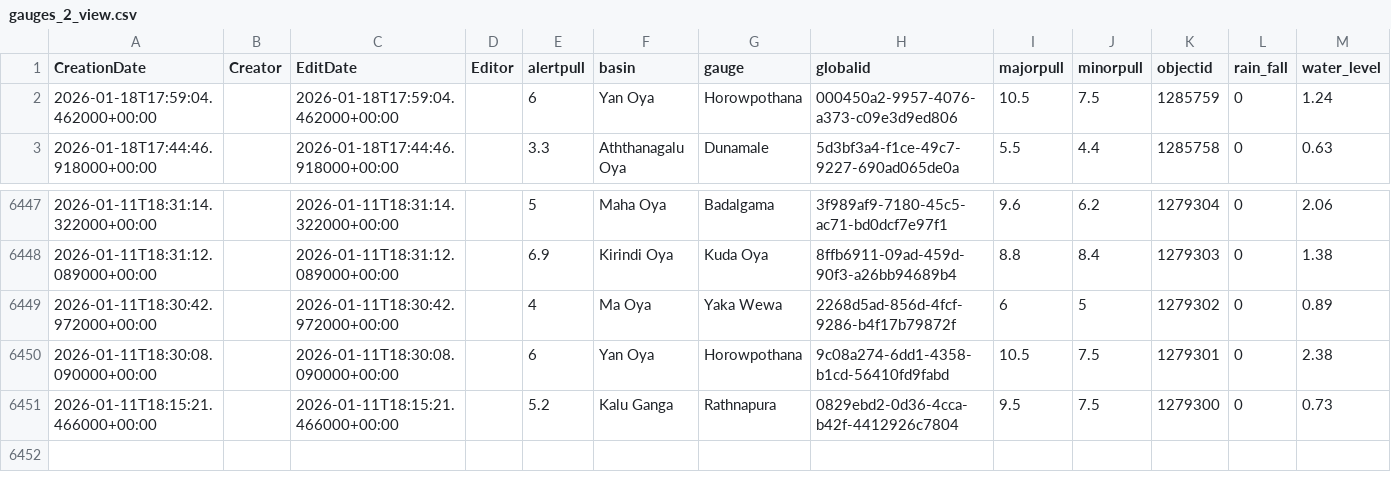
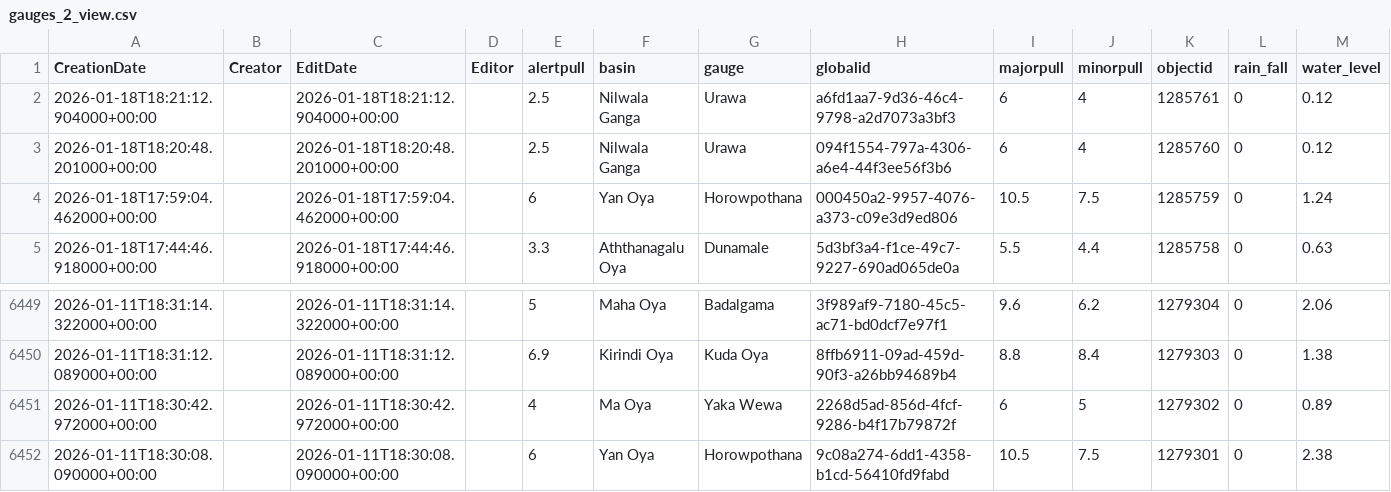
Before and after one commit to RensithUdara/Flood-Data, a CSV file: data/gauges_2_view.csv, drawn as a sheet; only a part is shown, gaps mark what is left out.

Commit message:
chore: update gauges_2_view data (6451 records, 2026-01-18 18:24:56 UTC)

```diff
--- a/data/gauges_2_view.csv
+++ b/data/gauges_2_view.csv
@@ -1,2 +1,4 @@
 CreationDate,Creator,EditDate,Editor,alertpull,basin,gauge,globalid,majorpull,minorpull,objectid,rain_fall,water_level
+2026-01-18T18:21:12.904000+00:00,,2026-01-18T18:21:12.904000+00:00,,2.5,Nilwala Ganga,Urawa,a6fd1aa7-9d36-46c4-9798-a2d7073a3bf3,6,4,1285761,0,0.12
+2026-01-18T18:20:48.201000+00:00,,2026-01-18T18:20:48.201000+00:00,,2.5,Nilwala Ganga,Urawa,094f1554-797a-4306-a6e4-44f3ee56f3b6,6,4,1285760,0,0.12
 2026-01-18T17:59:04.462000+00:00,,2026-01-18T17:59:04.462000+00:00,,6,Yan Oya,Horowpothana,000450a2-9957-4076-a373-c09e3d9ed806,10.5,7.5,1285759,0,1.24
@@ -6450,2 +6452 @@ CreationDate,Creator,EditDate,Editor,alertpull,basin,gauge,globalid,majorpull,mi
 2026-01-11T18:30:08.090000+00:00,,2026-01-11T18:30:08.090000+00:00,,6,Yan Oya,Horowpothana,9c08a274-6dd1-4358-b1cd-56410fd9fabd,10.5,7.5,1279301,0,2.38
-2026-01-11T18:15:21.466000+00:00,,2026-01-11T18:15:21.466000+00:00,,5.2,Kalu Ganga,Rathnapura,0829ebd2-0d36-4cca-b42f-4412926c7804,9.5,7.5,1279300,0,0.73
```
Also changed, not shown: 1 other file.
